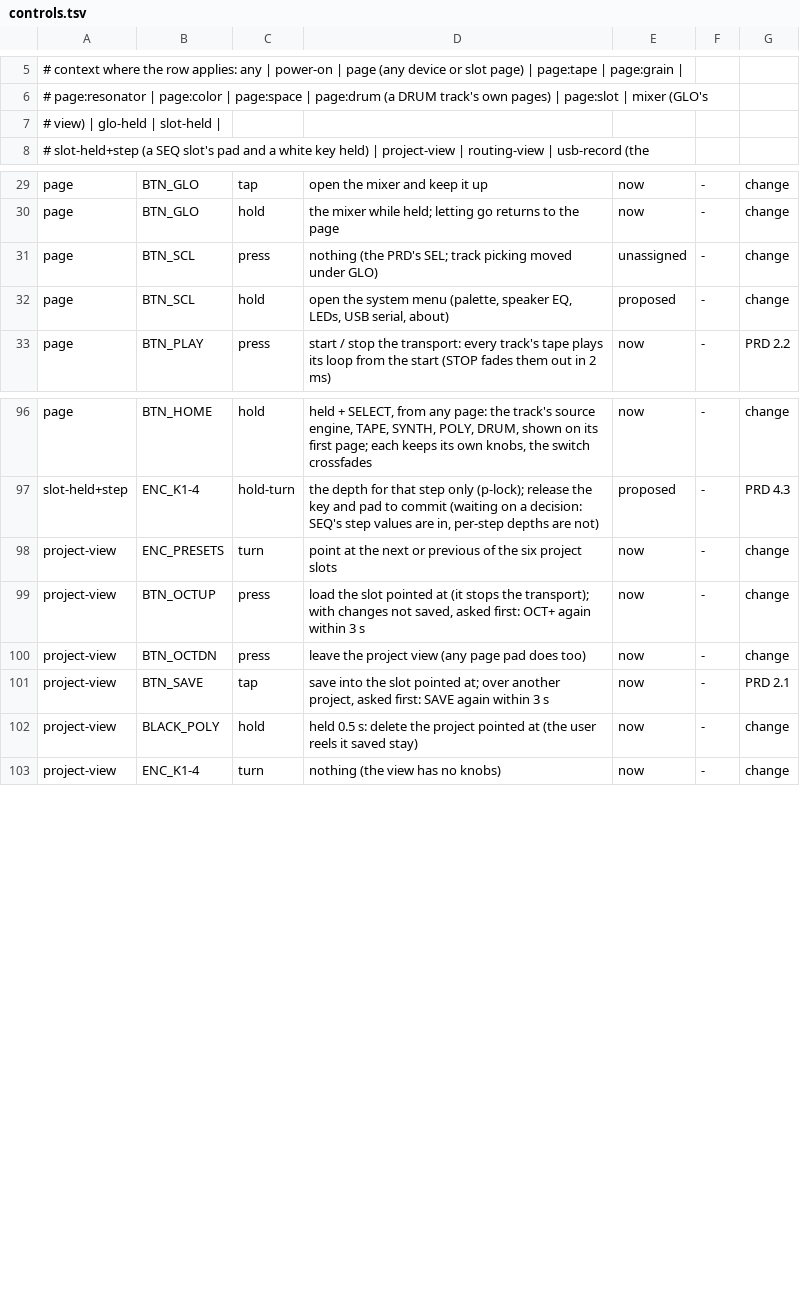
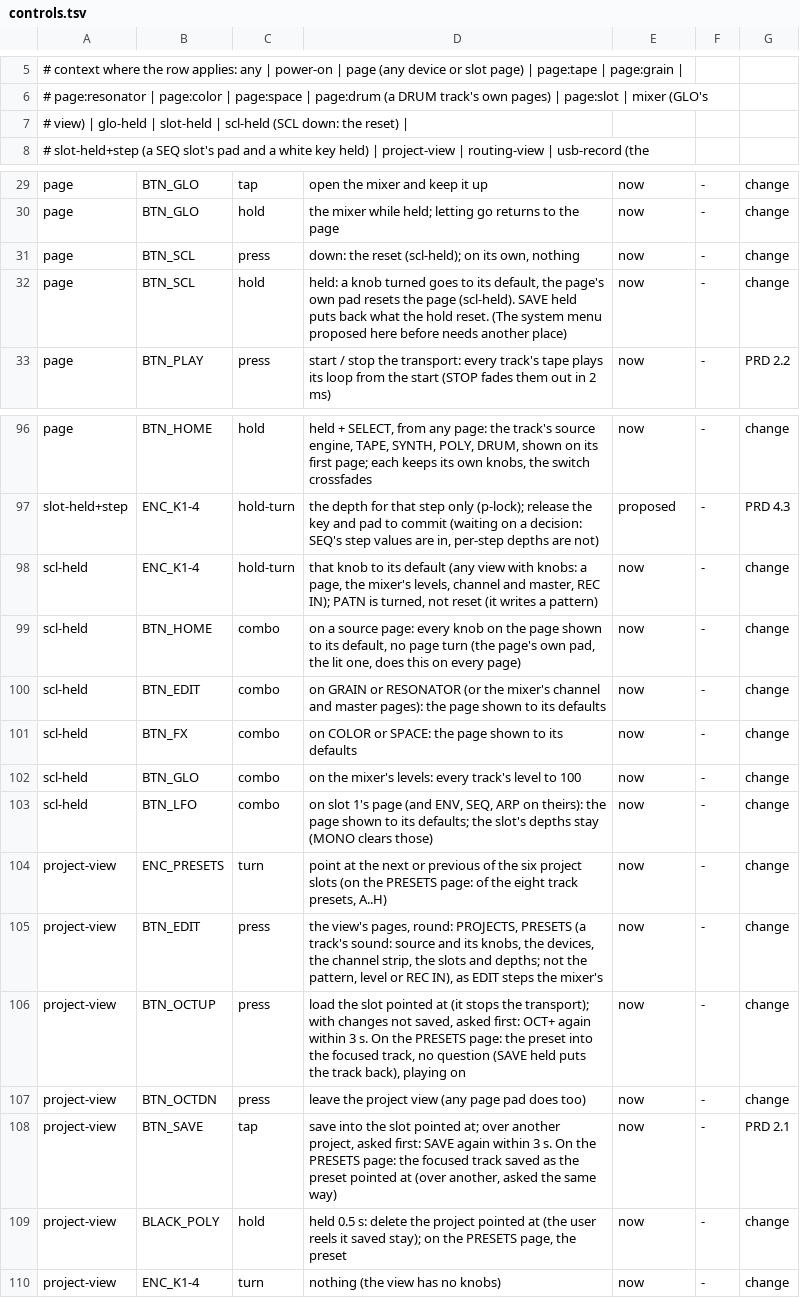
Before and after one commit to thoughtgrain/bryo, a TSV file: bryo/docs/controls.tsv, drawn as a sheet; only a part is shown, gaps mark what is left out.

```diff
--- a/bryo/docs/controls.tsv
+++ b/bryo/docs/controls.tsv
@@ -6,3 +6,3 @@
 #           page:resonator | page:color | page:space | page:drum (a DRUM track's own pages) | page:slot | mixer (GLO's
-#           view) | glo-held | slot-held |
+#           view) | glo-held | slot-held | scl-held (SCL down: the reset) |
 #           slot-held+step (a SEQ slot's pad and a white key held) | project-view | routing-view | usb-record (the
@@ -30,4 +30,4 @@ page	BTN_GLO	tap	open the mixer and keep it up	now	-	change
 page	BTN_GLO	hold	the mixer while held; letting go returns to the page	now	-	change
-page	BTN_SCL	press	nothing (the PRD's SEL; track picking moved under GLO)	unassigned	-	change
-page	BTN_SCL	hold	open the system menu (palette, speaker EQ, LEDs, USB serial, about)	proposed	-	change
+page	BTN_SCL	press	down: the reset (scl-held); on its own, nothing	now	-	change
+page	BTN_SCL	hold	held: a knob turned goes to its default, the page's own pad resets the page (scl-held). SAVE held puts back what the hold reset. (The system menu proposed here before needs another place)	now	-	change
 page	BTN_PLAY	press	start / stop the transport: every track's tape plays its loop from the start (STOP fades them out in 2 ms)	now	-	PRD 2.2
@@ -97,7 +97,14 @@ page	BTN_HOME	hold	held + SELECT, from any page: the track's source engine, TAPE
 slot-held+step	ENC_K1-4	hold-turn	the depth for that step only (p-lock); release the key and pad to commit (waiting on a decision: SEQ's step values are in, per-step depths are not)	proposed	-	PRD 4.3
-project-view	ENC_PRESETS	turn	point at the next or previous of the six project slots	now	-	change
-project-view	BTN_OCTUP	press	load the slot pointed at (it stops the transport); with changes not saved, asked first: OCT+ again within 3 s	now	-	change
+scl-held	ENC_K1-4	hold-turn	that knob to its default (any view with knobs: a page, the mixer's levels, channel and master, REC IN); PATN is turned, not reset (it writes a pattern)	now	-	change
+scl-held	BTN_HOME	combo	on a source page: every knob on the page shown to its default, no page turn (the page's own pad, the lit one, does this on every page)	now	-	change
+scl-held	BTN_EDIT	combo	on GRAIN or RESONATOR (or the mixer's channel and master pages): the page shown to its defaults	now	-	change
+scl-held	BTN_FX	combo	on COLOR or SPACE: the page shown to its defaults	now	-	change
+scl-held	BTN_GLO	combo	on the mixer's levels: every track's level to 100	now	-	change
+scl-held	BTN_LFO	combo	on slot 1's page (and ENV, SEQ, ARP on theirs): the page shown to its defaults; the slot's depths stay (MONO clears those)	now	-	change
+project-view	ENC_PRESETS	turn	point at the next or previous of the six project slots (on the PRESETS page: of the eight track presets, A..H)	now	-	change
+project-view	BTN_EDIT	press	the view's pages, round: PROJECTS, PRESETS (a track's sound: source and its knobs, the devices, the channel strip, the slots and depths; not the pattern, level or REC IN), as EDIT steps the mixer's	now	-	change
+project-view	BTN_OCTUP	press	load the slot pointed at (it stops the transport); with changes not saved, asked first: OCT+ again within 3 s. On the PRESETS page: the preset into the focused track, no question (SAVE held puts the track back), playing on	now	-	change
 project-view	BTN_OCTDN	press	leave the project view (any page pad does too)	now	-	change
-project-view	BTN_SAVE	tap	save into the slot pointed at; over another project, asked first: SAVE again within 3 s	now	-	PRD 2.1
-project-view	BLACK_POLY	hold	held 0.5 s: delete the project pointed at (the user reels it saved stay)	now	-	change
+project-view	BTN_SAVE	tap	save into the slot pointed at; over another project, asked first: SAVE again within 3 s. On the PRESETS page: the focused track saved as the preset pointed at (over another, asked the same way)	now	-	PRD 2.1
+project-view	BLACK_POLY	hold	held 0.5 s: delete the project pointed at (the user reels it saved stay); on the PRESETS page, the preset	now	-	change
 project-view	ENC_K1-4	turn	nothing (the view has no knobs)	now	-	change
```
Also changed, not shown: 16 other files.
